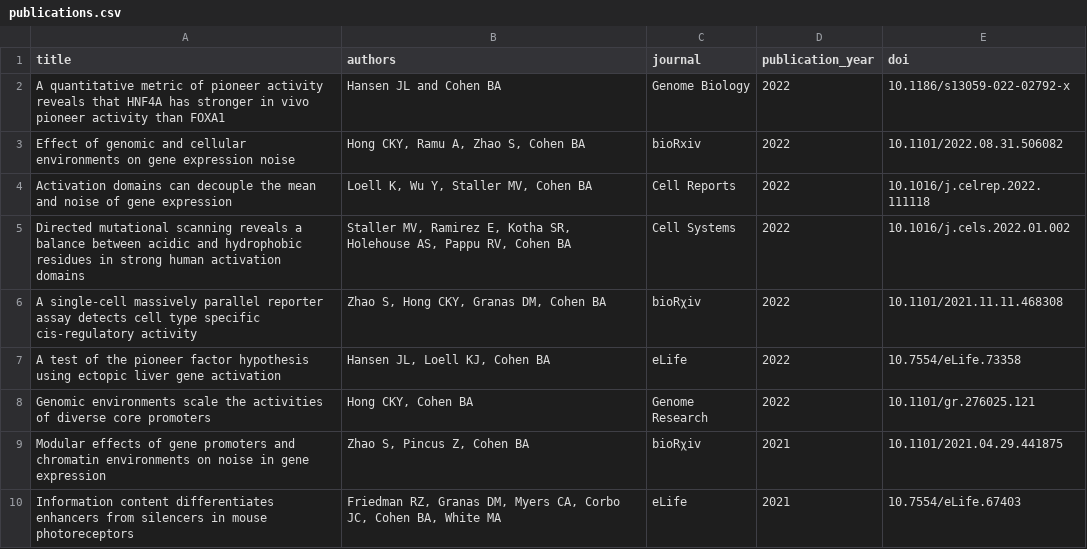
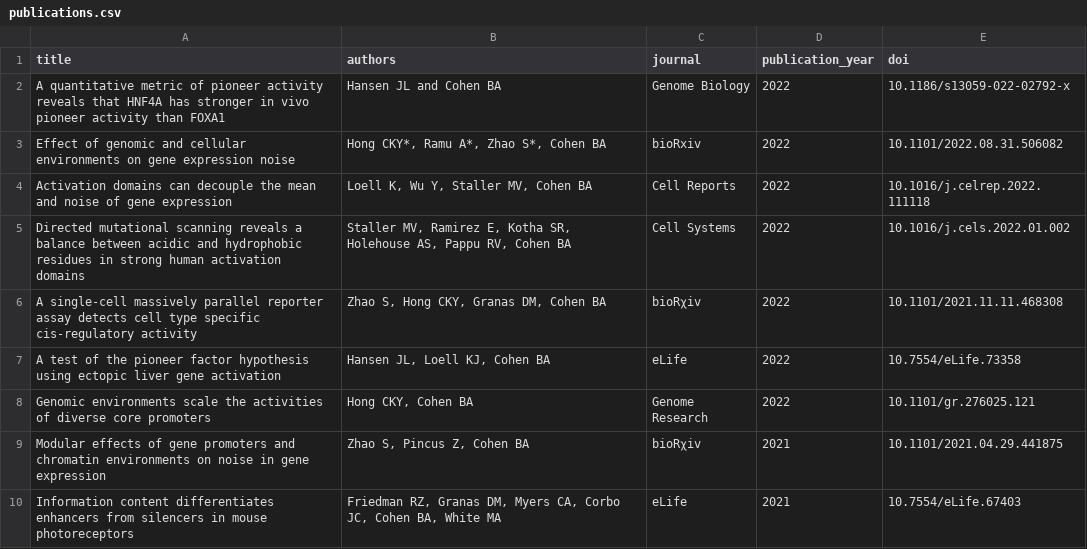
Before and after one commit to barakcohenlab/website, a CSV file: content/publications/publications.csv, drawn as a sheet; only a part is shown.

Commit message:
Update CAS citation for co-first authors

```diff
--- a/content/publications/publications.csv
+++ b/content/publications/publications.csv
@@ -2,3 +2,3 @@ title,authors,journal,publication_year,doi
 A quantitative metric of pioneer activity reveals that HNF4A has stronger in vivo pioneer activity than FOXA1,"Hansen JL and Cohen BA",Genome Biology,2022,10.1186/s13059-022-02792-x
-Effect of genomic and cellular environments on gene expression noise,"Hong CKY, Ramu A, Zhao S, Cohen BA",bioRxiv,2022,10.1101/2022.08.31.506082
+Effect of genomic and cellular environments on gene expression noise,"Hong CKY*, Ramu A*, Zhao S*, Cohen BA",bioRxiv,2022,10.1101/2022.08.31.506082
 Activation domains can decouple the mean and noise of gene expression,"Loell K, Wu Y, Staller MV, Cohen BA",Cell Reports,2022,10.1016/j.celrep.2022.111118
```
